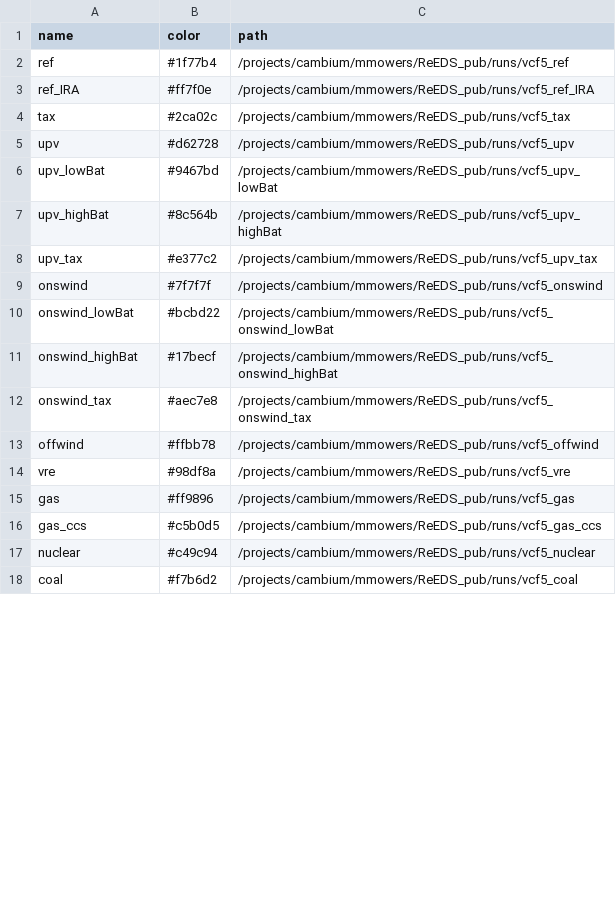
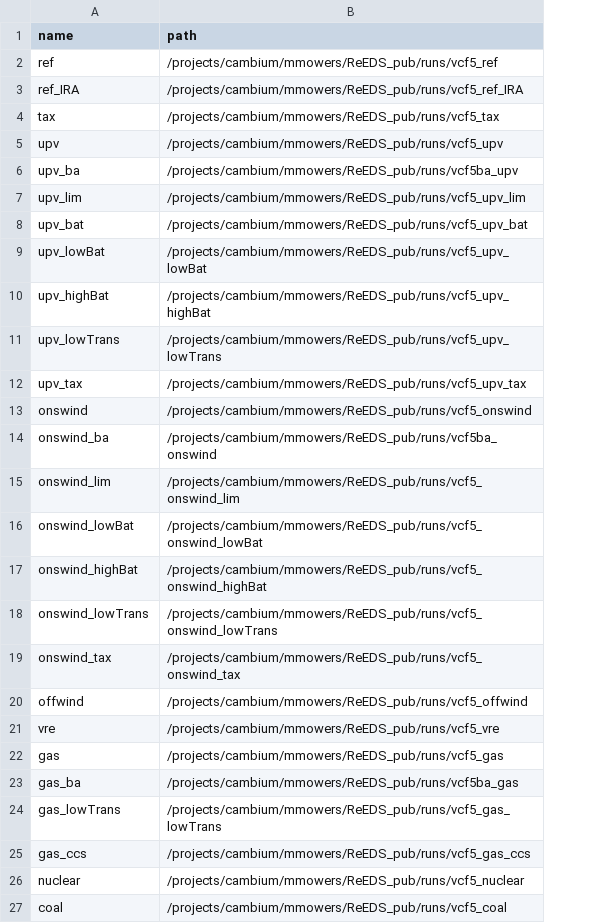
Before and after one commit to mmowers/ReEDS-2.0, a CSV file: postprocessing/bokehpivot/reeds_scenarios.csv, drawn as a sheet; only a part is shown; removed rows and columns are numbered as before the commit, all else as after; the diff names each change by its address in the sheet, - before the commit and + after, or states it on an @@ line.

Commit message:
Add scenarios and remove colors

```diff
--- a/postprocessing/bokehpivot/reeds_scenarios.csv
+++ b/postprocessing/bokehpivot/reeds_scenarios.csv
-column B (color), rows 2-18: #1f77b4 | #ff7f0e | #2ca02c | #d62728 | #9467bd | #8c564b | #e377c2 | #7f7f7f | #bcbd22 | #17becf | #aec7e8 | #ffbb78 | #98df8a | #ff9896 | #c5b0d5 | #c49c94 | #f7b6d2
+row 6: upv_ba | /projects/cambium/mmowers/ReEDS_pub/runs/vcf5ba_upv
+row 7: upv_lim | /projects/cambium/mmowers/ReEDS_pub/runs/vcf5_upv_lim
+row 8: upv_bat | /projects/cambium/mmowers/ReEDS_pub/runs/vcf5_upv_bat
+row 11: upv_lowTrans | /projects/cambium/mmowers/ReEDS_pub/runs/vcf5_upv_lowTrans
+row 14: onswind_ba | /projects/cambium/mmowers/ReEDS_pub/runs/vcf5ba_onswind
+row 15: onswind_lim | /projects/cambium/mmowers/ReEDS_pub/runs/vcf5_onswind_lim
+row 18: onswind_lowTrans | /projects/cambium/mmowers/ReEDS_pub/runs/vcf5_onswind_lowTrans
+row 23: gas_ba | /projects/cambium/mmowers/ReEDS_pub/runs/vcf5ba_gas
+row 24: gas_lowTrans | /projects/cambium/mmowers/ReEDS_pub/runs/vcf5_gas_lowTrans
```
